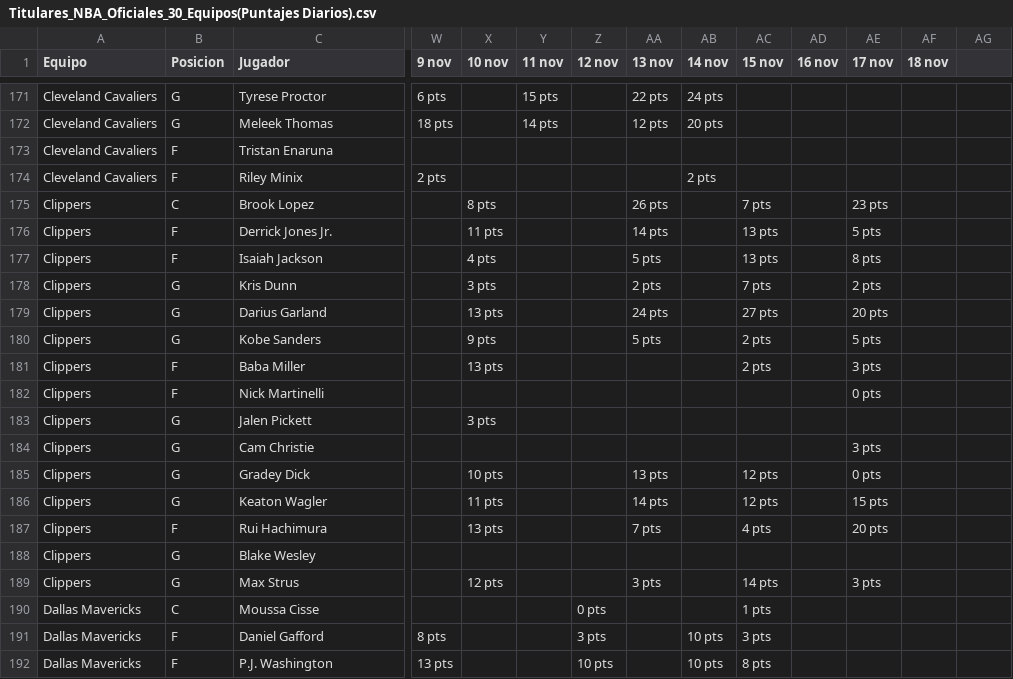
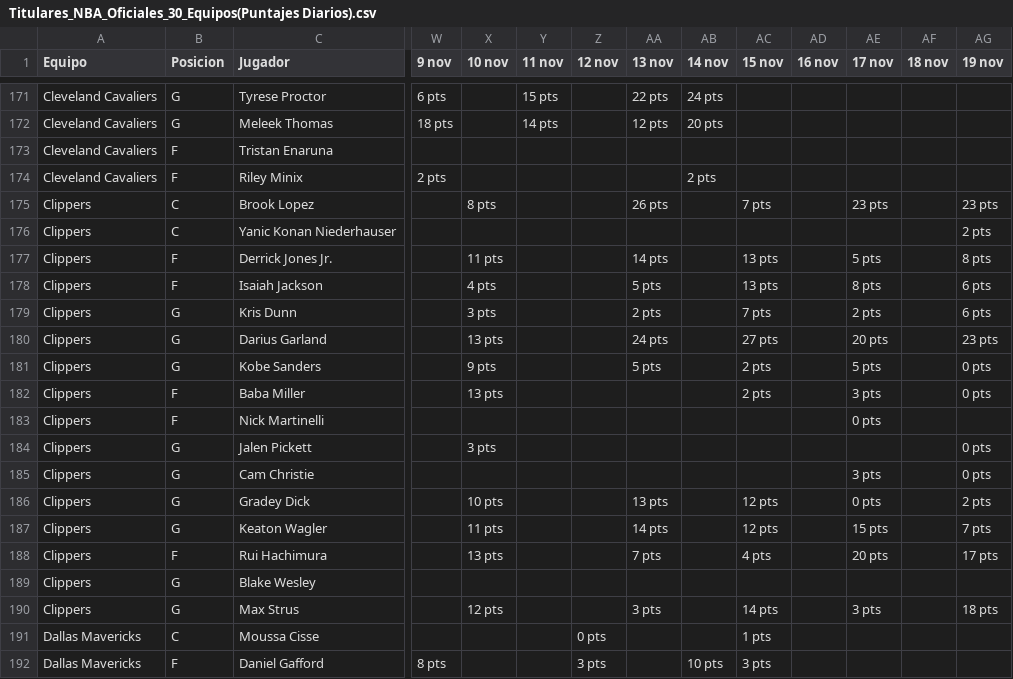
Before and after one commit to granpapiangel-beep/Modelo-autonomo, a CSV file: Titulares_NBA_Oficiales_30_Equipos(Puntajes Diarios).csv, drawn as a sheet; only a part is shown, gaps mark what is left out; the shorter side is filled out with more unchanged rows; addresses are those after the commit; rows hold the shown columns only; the diff covers the shown part only; the diff names each change by its address in the sheet, - before the commit and + after, or states it on an @@ line.

```diff
--- a/Titulares_NBA_Oficiales_30_Equipos(Puntajes Diarios).csv
+++ b/Titulares_NBA_Oficiales_30_Equipos(Puntajes Diarios).csv
-AG1: (empty)
+AG1: 19 nov
-AG175 (19 nov): (empty)
+AG175 (19 nov): 23 pts
+row 176: Clippers | C | Yanic Konan Niederhauser |  |  |  |  |  |  |  |  |  |  | 2 pts
-AG177 (19 nov): (empty)
+AG177 (19 nov): 8 pts
-AG178:AG179 (19 nov): (empty)
+AG178:AG179 (19 nov): 6 pts
-AG180 (19 nov): (empty)
+AG180 (19 nov): 23 pts
-AG181:AG182 (19 nov): (empty)
+AG181:AG182 (19 nov): 0 pts
-AG184:AG185 (19 nov): (empty)
+AG184:AG185 (19 nov): 0 pts
-AG186 (19 nov): (empty)
+AG186 (19 nov): 2 pts
-AG187 (19 nov): (empty)
+AG187 (19 nov): 7 pts
-AG188 (19 nov): (empty)
+AG188 (19 nov): 17 pts
-AG190 (19 nov): (empty)
+AG190 (19 nov): 18 pts
```
Also changed, not shown: 75 edited cells elsewhere in this file, historial_evaluaciones_nba.csv, 1 other file.
